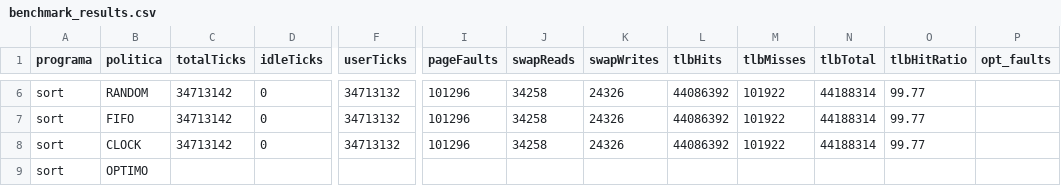
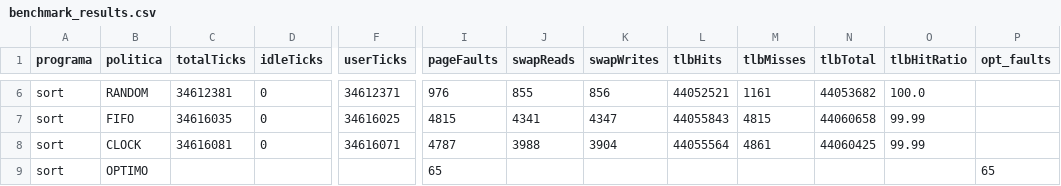
Before and after one commit to JulianPaz2017/Nachos-Grupo, a CSV file: code/benchmark_results.csv, drawn as a sheet; only a part is shown, gaps mark what is left out; the diff covers the shown part only; the diff names each change by its address in the sheet, - before the commit and + after, or states it on an @@ line.

```diff
--- a/code/benchmark_results.csv
+++ b/code/benchmark_results.csv
-C6 (totalTicks): 34713142
+C6 (totalTicks): 34612381
-F6 (userTicks): 34713132
+F6 (userTicks): 34612371
-I6 (pageFaults): 101296
+I6 (pageFaults): 976
-J6 (swapReads): 34258
+J6 (swapReads): 855
-K6 (swapWrites): 24326
+K6 (swapWrites): 856
-L6 (tlbHits): 44086392
+L6 (tlbHits): 44052521
-M6 (tlbMisses): 101922
+M6 (tlbMisses): 1161
-N6 (tlbTotal): 44188314
+N6 (tlbTotal): 44053682
-O6 (tlbHitRatio): 99.77
+O6 (tlbHitRatio): 100.0
-C7 (totalTicks): 34713142
+C7 (totalTicks): 34616035
-F7 (userTicks): 34713132
+F7 (userTicks): 34616025
-I7 (pageFaults): 101296
+I7 (pageFaults): 4815
-J7 (swapReads): 34258
+J7 (swapReads): 4341
-K7 (swapWrites): 24326
+K7 (swapWrites): 4347
-L7 (tlbHits): 44086392
+L7 (tlbHits): 44055843
-M7 (tlbMisses): 101922
+M7 (tlbMisses): 4815
-N7 (tlbTotal): 44188314
+N7 (tlbTotal): 44060658
-O7:O8 (tlbHitRatio): 99.77
+O7:O8 (tlbHitRatio): 99.99
-C8 (totalTicks): 34713142
+C8 (totalTicks): 34616081
-F8 (userTicks): 34713132
+F8 (userTicks): 34616071
-I8 (pageFaults): 101296
+I8 (pageFaults): 4787
-J8 (swapReads): 34258
+J8 (swapReads): 3988
-K8 (swapWrites): 24326
+K8 (swapWrites): 3904
-L8 (tlbHits): 44086392
+L8 (tlbHits): 44055564
-M8 (tlbMisses): 101922
+M8 (tlbMisses): 4861
-N8 (tlbTotal): 44188314
+N8 (tlbTotal): 44060425
-I9 (pageFaults): (empty)
+I9 (pageFaults): 65
-P9 (opt_faults): (empty)
+P9 (opt_faults): 65
```
Also changed, not shown: 29 edited cells elsewhere in this file, 2 other files.
